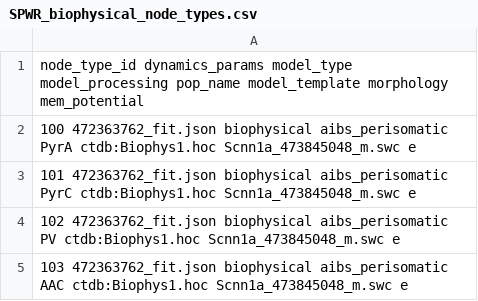
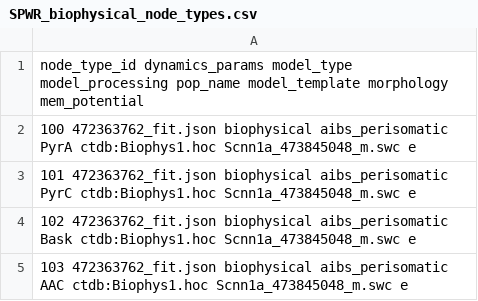
Before and after one commit to bestweiqc/SPWR_BMTK, a CSV file: network/SPWR_biophysical_node_types.csv, drawn as a sheet.

```diff
--- a/network/SPWR_biophysical_node_types.csv
+++ b/network/SPWR_biophysical_node_types.csv
@@ -3,3 +3,3 @@ node_type_id dynamics_params model_type model_processing pop_name model_template
 101 472363762_fit.json biophysical aibs_perisomatic PyrC ctdb:Biophys1.hoc Scnn1a_473845048_m.swc e
-102 472363762_fit.json biophysical aibs_perisomatic PV ctdb:Biophys1.hoc Scnn1a_473845048_m.swc e
+102 472363762_fit.json biophysical aibs_perisomatic Bask ctdb:Biophys1.hoc Scnn1a_473845048_m.swc e
 103 472363762_fit.json biophysical aibs_perisomatic AAC ctdb:Biophys1.hoc Scnn1a_473845048_m.swc e
```
Also changed, not shown: network/SPWR_biophysical_SPWR_biophysical_edge_types.csv, 32 other files.
